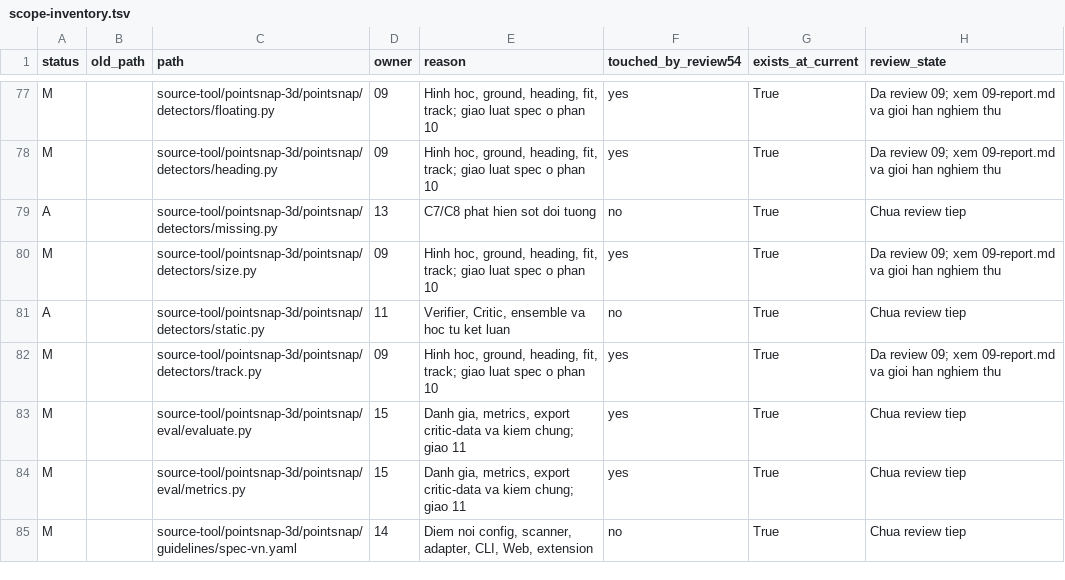
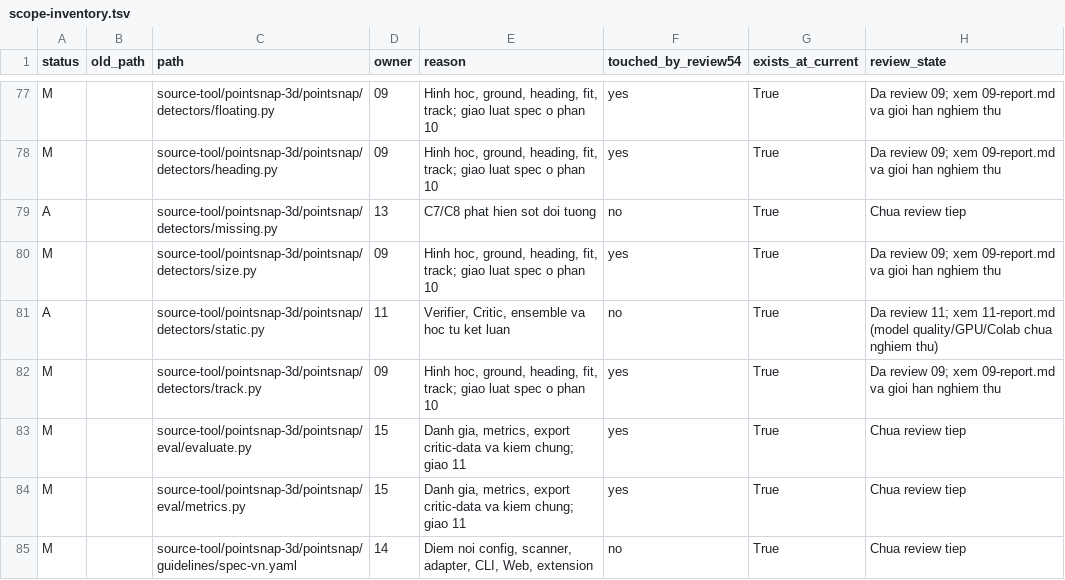
Before and after one commit to BanhKhuc04/P-029-v2, a TSV file: review/2026-10-13/scope-inventory.tsv, drawn as a sheet; only a part is shown, gaps mark what is left out; the diff covers the shown part only.

Commit message:
docs: record review 11 verifier and learning evidence

```diff
--- a/review/2026-10-13/scope-inventory.tsv
+++ b/review/2026-10-13/scope-inventory.tsv
@@ -80,3 +80,3 @@
 "M"	""	"source-tool/pointsnap-3d/pointsnap/detectors/size.py"	"09"	"Hinh hoc, ground, heading, fit, track; giao luat spec o phan 10"	"yes"	"True"	"Da review 09; xem 09-report.md va gioi han nghiem thu"
-"A"	""	"source-tool/pointsnap-3d/pointsnap/detectors/static.py"	"11"	"Verifier, Critic, ensemble va hoc tu ket luan"	"no"	"True"	"Chua review tiep"
+"A"	""	"source-tool/pointsnap-3d/pointsnap/detectors/static.py"	"11"	"Verifier, Critic, ensemble va hoc tu ket luan"	"no"	"True"	"Da review 11; xem 11-report.md (model quality/GPU/Colab chua nghiem thu)"
 "M"	""	"source-tool/pointsnap-3d/pointsnap/detectors/track.py"	"09"	"Hinh hoc, ground, heading, fit, track; giao luat spec o phan 10"	"yes"	"True"	"Da review 09; xem 09-report.md va gioi han nghiem thu"
```
Also changed, not shown: 7 edited cells elsewhere in this file, 13 other files.
